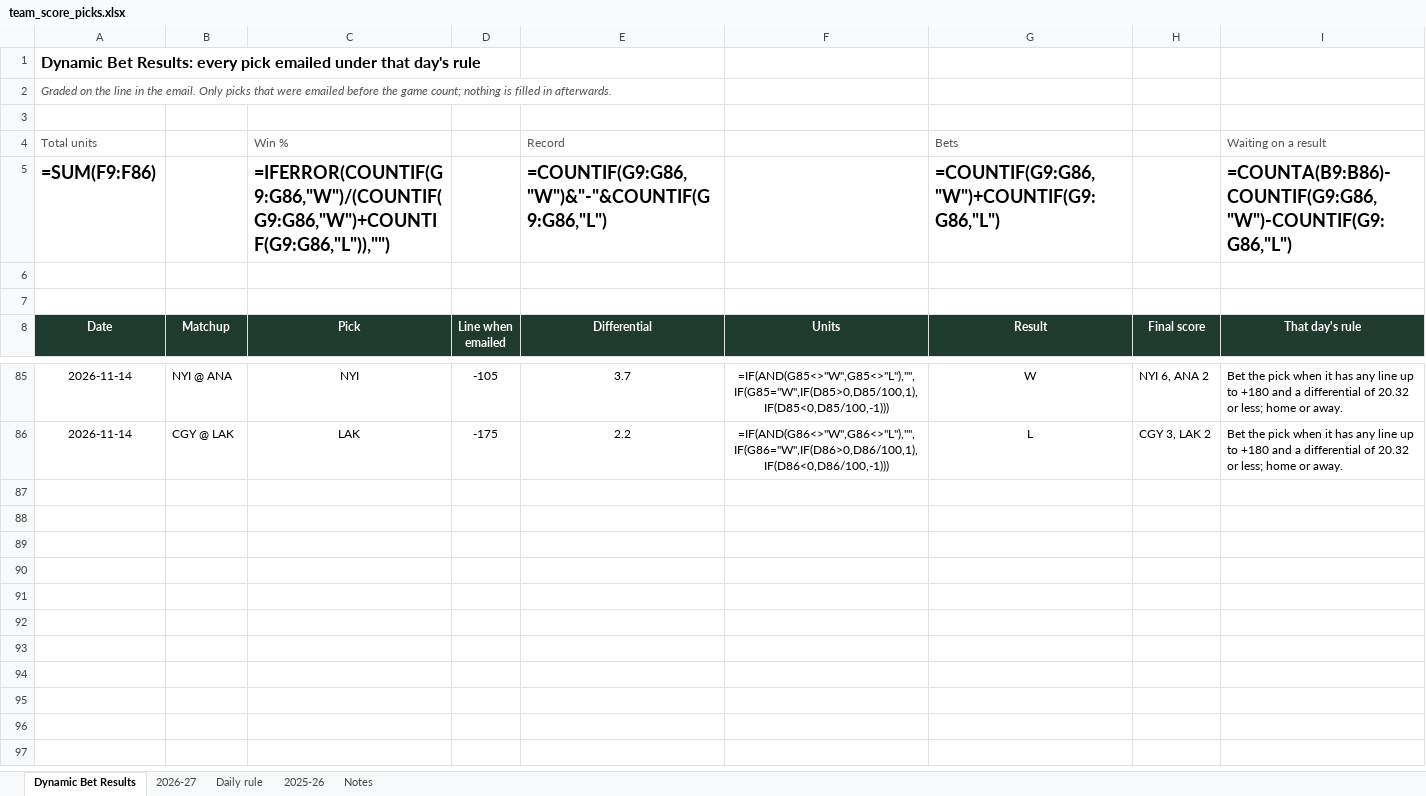
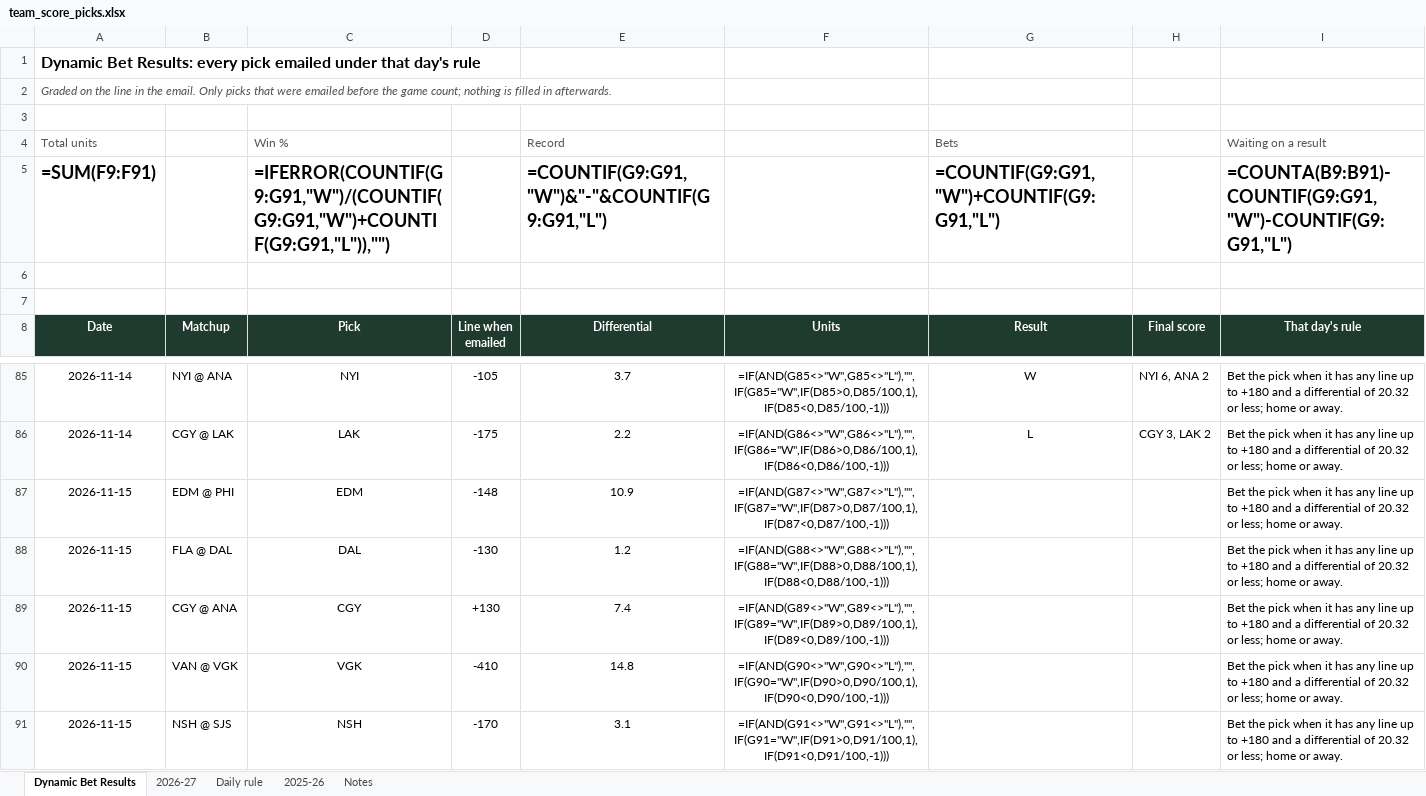
Before and after one commit to starsviz/starsviz.github.io, an Excel workbook: team_score_picks.xlsx, sheet Dynamic Bet Results, drawn as a sheet; only a part is shown, gaps mark what is left out; values as stored, in another font and other column widths than the file's, no borders; formulas without a stored value are shown as written; conditional formats not drawn; the diff names each change by its address in the sheet, - before the commit and + after, or states it on an @@ line.

```diff
--- a/team_score_picks.xlsx (sheet Dynamic Bet Results)
+++ b/team_score_picks.xlsx (sheet Dynamic Bet Results)
-A5 (Date): =SUM(F9:F86)
+A5 (Date): =SUM(F9:F91)
-C5 (Pick): =IFERROR(COUNTIF(G9:G86,"W")/(COUNTIF(G9:G86,"W")+COUNTIF(G9:G86,"L")),"")
+C5 (Pick): =IFERROR(COUNTIF(G9:G91,"W")/(COUNTIF(G9:G91,"W")+COUNTIF(G9:G91,"L")),"")
-E5 (Differential): =COUNTIF(G9:G86,"W")&"-"&COUNTIF(G9:G86,"L")
+E5 (Differential): =COUNTIF(G9:G91,"W")&"-"&COUNTIF(G9:G91,"L")
-G5 (Result): =COUNTIF(G9:G86,"W")+COUNTIF(G9:G86,"L")
+G5 (Result): =COUNTIF(G9:G91,"W")+COUNTIF(G9:G91,"L")
-I5 (That day's rule): =COUNTA(B9:B86)-COUNTIF(G9:G86,"W")-COUNTIF(G9:G86,"L")
+I5 (That day's rule): =COUNTA(B9:B91)-COUNTIF(G9:G91,"W")-COUNTIF(G9:G91,"L")
+row 87: 2026-11-15 | EDM @ PHI | EDM | -148 | 10.9 | =IF(AND(G87<>"W",G87<>"L"),"",IF(G87="W",IF(D87>0,D87/100,1),IF(D87<0,D87/100,-1))) |  |  | Bet the pick when it has any line up to +180 and a differential of 20.32 or less; home or away.
+row 88: 2026-11-15 | FLA @ DAL | DAL | -130 | 1.2 | =IF(AND(G88<>"W",G88<>"L"),"",IF(G88="W",IF(D88>0,D88/100,1),IF(D88<0,D88/100,-1))) |  |  | Bet the pick when it has any line up to +180 and a differential of 20.32 or less; home or away.
+row 89: 2026-11-15 | CGY @ ANA | CGY | +130 | 7.4 | =IF(AND(G89<>"W",G89<>"L"),"",IF(G89="W",IF(D89>0,D89/100,1),IF(D89<0,D89/100,-1))) |  |  | Bet the pick when it has any line up to +180 and a differential of 20.32 or less; home or away.
+row 90: 2026-11-15 | VAN @ VGK | VGK | -410 | 14.8 | =IF(AND(G90<>"W",G90<>"L"),"",IF(G90="W",IF(D90>0,D90/100,1),IF(D90<0,D90/100,-1))) |  |  | Bet the pick when it has any line up to +180 and a differential of 20.32 or less; home or away.
+row 91: 2026-11-15 | NSH @ SJS | NSH | -170 | 3.1 | =IF(AND(G91<>"W",G91<>"L"),"",IF(G91="W",IF(D91>0,D91/100,1),IF(D91<0,D91/100,-1))) |  |  | Bet the pick when it has any line up to +180 and a differential of 20.32 or less; home or away.
```
Also changed, not shown: sheet 2026-27, sheet Notes, 2 other files.
